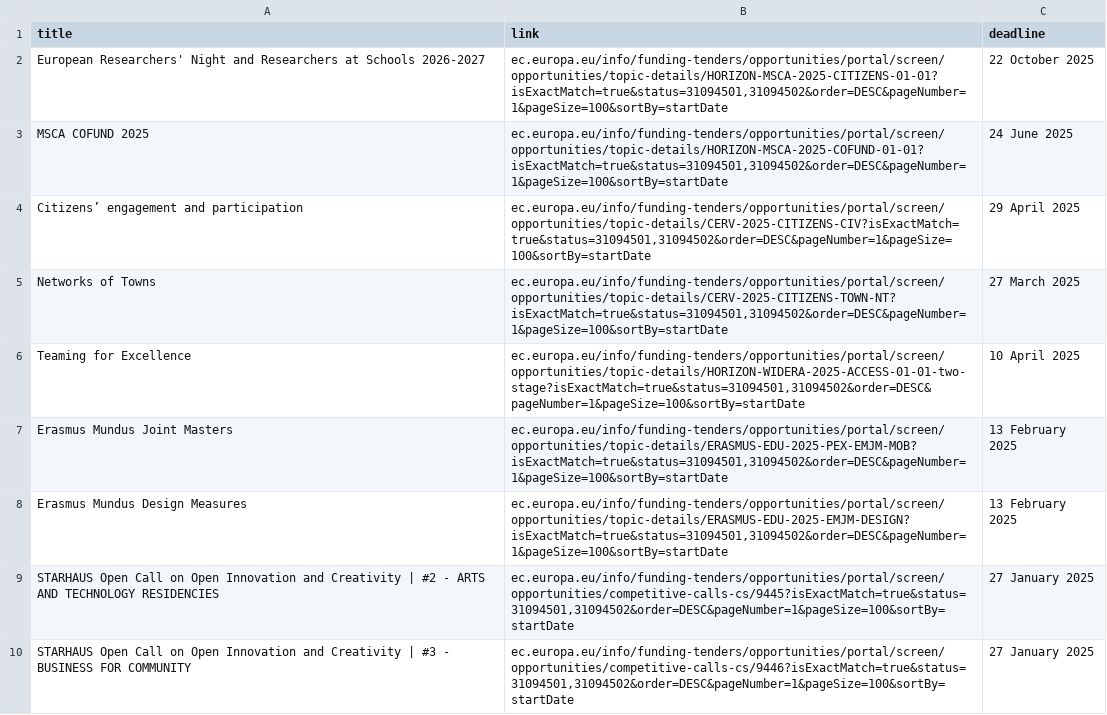
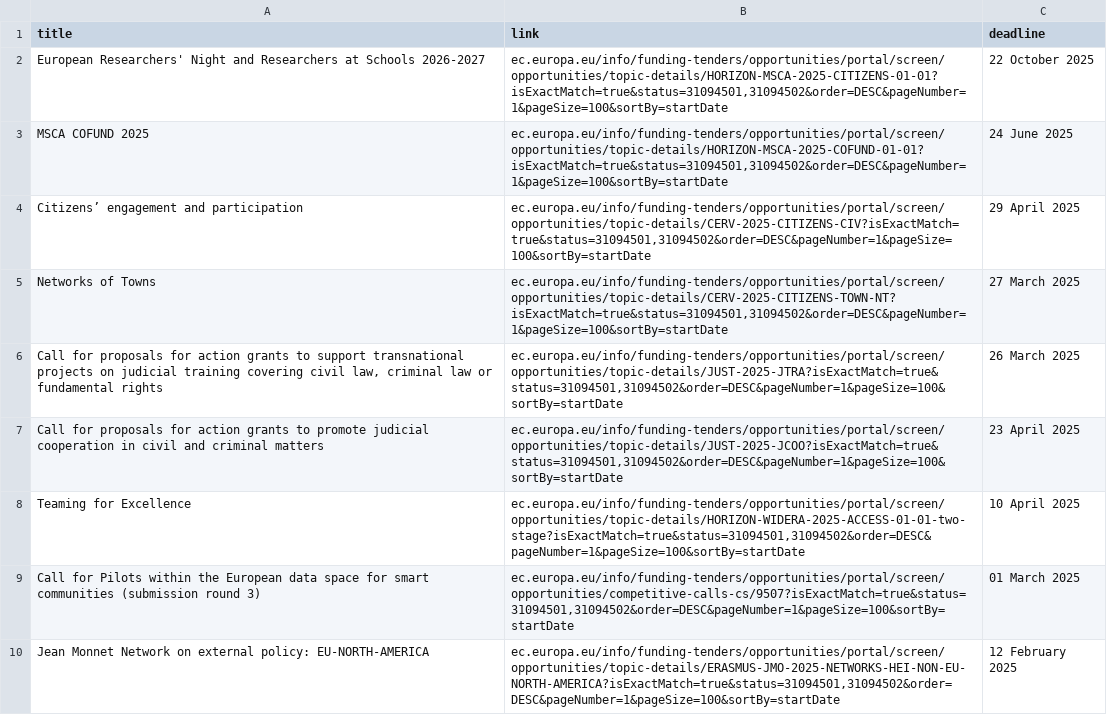
Before and after one commit to Global-Health-Engineering/grant-parser, a CSV file: results/European_Comission.csv, drawn as a sheet; only a part is shown; the shorter side is filled out with more unchanged rows; the diff covers the shown part only; the diff names each change by its address in the sheet, - before the commit and + after, or states it on an @@ line.

```diff
--- a/results/European_Comission.csv
+++ b/results/European_Comission.csv
+row 6: Call for proposals for action grants to support transnational projects on judicial training covering civil law, criminal law or fundamental rights | ec.europa.eu/info/funding-tenders/opportunities/portal/screen/opportunities/topic-details/JUST-2025-JTRA?isExactMatch=true&status=31094501,31094502&order=DESC&pageNumber=1&pageSize=100&sortBy=startDate | 26 March 2025
+row 7: Call for proposals for action grants to promote judicial cooperation in civil and criminal matters | ec.europa.eu/info/funding-tenders/opportunities/portal/screen/opportunities/topic-details/JUST-2025-JCOO?isExactMatch=true&status=31094501,31094502&order=DESC&pageNumber=1&pageSize=100&sortBy=startDate | 23 April 2025
+row 9: Call for Pilots within the European data space for smart communities (submission round 3) | ec.europa.eu/info/funding-tenders/opportunities/portal/screen/opportunities/competitive-calls-cs/9507?isExactMatch=true&status=31094501,31094502&order=DESC&pageNumber=1&pageSize=100&sortBy=startDate | 01 March 2025
+row 10: Jean Monnet Network on external policy: EU-NORTH-AMERICA | ec.europa.eu/info/funding-tenders/opportunities/portal/screen/opportunities/topic-details/ERASMUS-JMO-2025-NETWORKS-HEI-NON-EU-NORTH-AMERICA?isExactMatch=true&status=31094501,31094502&order=DESC&pageNumber=1&pageSize=100&sortBy=startDate | 12 February 2025
```
Also changed, not shown: 13 added rows, 5 removed rows, 17 moved rows and 23 edited cells elsewhere in this file, results/Volkswagen.csv, results/combined_results.csv.
